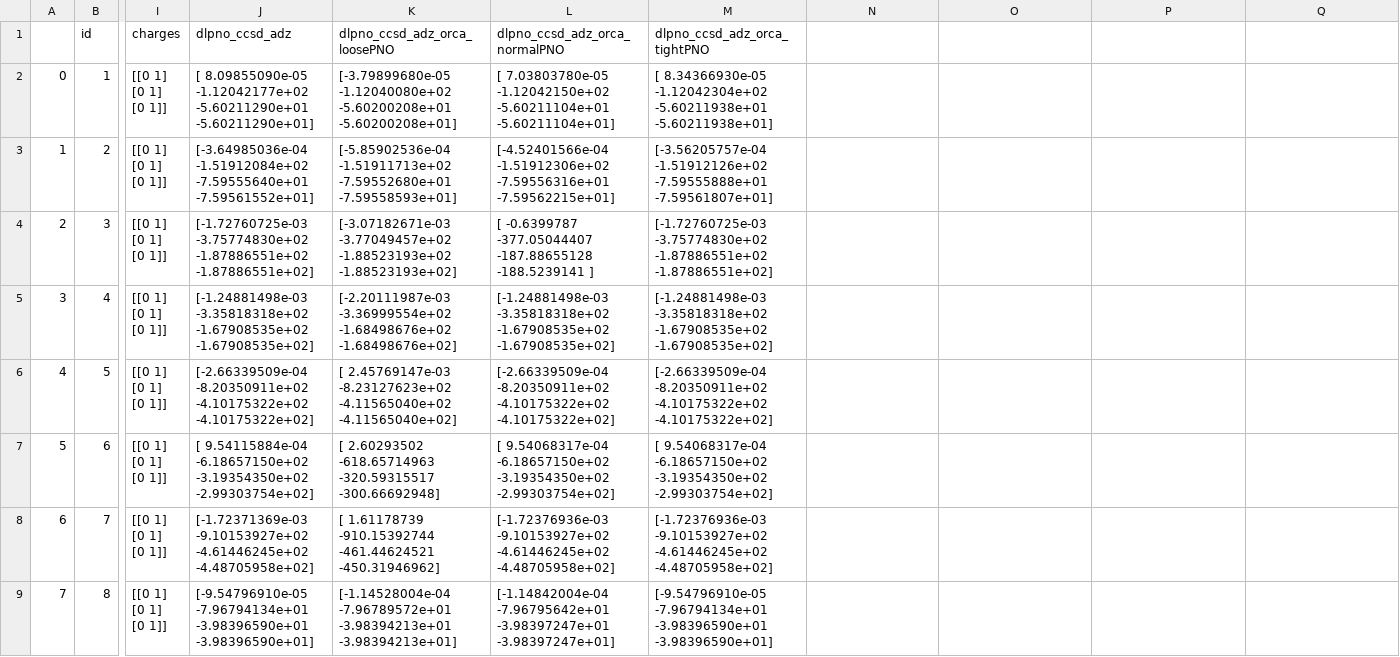
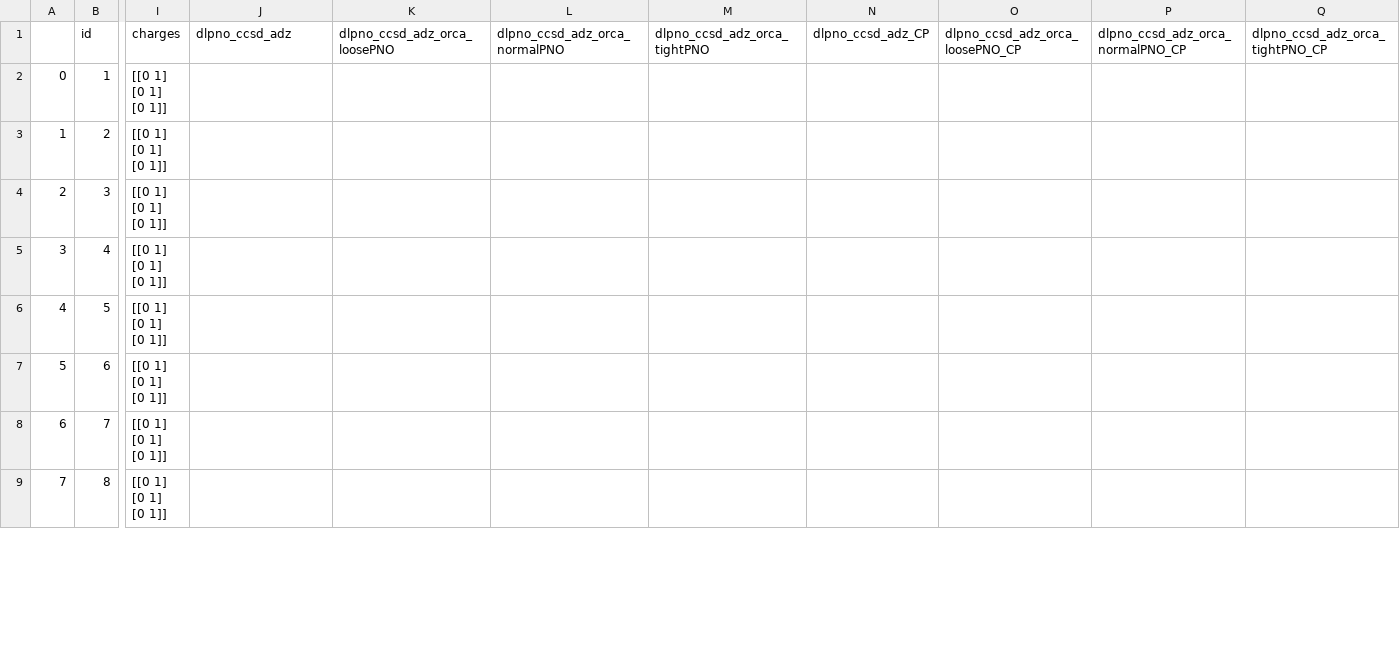
Before and after one commit to Awallace3/dlpno_testing, a CSV file: s22.csv, drawn as a sheet; only a part is shown, gaps mark what is left out; the diff covers the shown part only; the diff names each change by its address in the sheet, - before the commit and + after, or states it on an @@ line.

```diff
--- a/s22.csv
+++ b/s22.csv
-N1: (empty)
+N1: dlpno_ccsd_adz_CP
-O1: (empty)
+O1: dlpno_ccsd_adz_orca_loosePNO_CP
-P1: (empty)
+P1: dlpno_ccsd_adz_orca_normalPNO_CP
-Q1: (empty)
+Q1: dlpno_ccsd_adz_orca_tightPNO_CP
-J2 (dlpno_ccsd_adz): [ 8.09855090e-05 -1.12042177e+02 -5.60211290e+01 -5.60211290e+01]
+J2 (dlpno_ccsd_adz): (empty)
-K2 (dlpno_ccsd_adz_orca_loosePNO): [-3.79899680e-05 -1.12040080e+02 -5.60200208e+01 -5.60200208e+01]
+K2 (dlpno_ccsd_adz_orca_loosePNO): (empty)
-L2 (dlpno_ccsd_adz_orca_normalPNO): [ 7.03803780e-05 -1.12042150e+02 -5.60211104e+01 -5.60211104e+01]
+L2 (dlpno_ccsd_adz_orca_normalPNO): (empty)
-M2 (dlpno_ccsd_adz_orca_tightPNO): [ 8.34366930e-05 -1.12042304e+02 -5.60211938e+01 -5.60211938e+01]
+M2 (dlpno_ccsd_adz_orca_tightPNO): (empty)
-J3 (dlpno_ccsd_adz): [-3.64985036e-04 -1.51912084e+02 -7.59555640e+01 -7.59561552e+01]
+J3 (dlpno_ccsd_adz): (empty)
-K3 (dlpno_ccsd_adz_orca_loosePNO): [-5.85902536e-04 -1.51911713e+02 -7.59552680e+01 -7.59558593e+01]
+K3 (dlpno_ccsd_adz_orca_loosePNO): (empty)
-L3 (dlpno_ccsd_adz_orca_normalPNO): [-4.52401566e-04 -1.51912306e+02 -7.59556316e+01 -7.59562215e+01]
+L3 (dlpno_ccsd_adz_orca_normalPNO): (empty)
-M3 (dlpno_ccsd_adz_orca_tightPNO): [-3.56205757e-04 -1.51912126e+02 -7.59555888e+01 -7.59561807e+01]
+M3 (dlpno_ccsd_adz_orca_tightPNO): (empty)
-J4 (dlpno_ccsd_adz): [-1.72760725e-03 -3.75774830e+02 -1.87886551e+02 -1.87886551e+02]
+J4 (dlpno_ccsd_adz): (empty)
-K4 (dlpno_ccsd_adz_orca_loosePNO): [-3.07182671e-03 -3.77049457e+02 -1.88523193e+02 -1.88523193e+02]
+K4 (dlpno_ccsd_adz_orca_loosePNO): (empty)
-L4 (dlpno_ccsd_adz_orca_normalPNO): [ -0.6399787 -377.05044407 -187.88655128 -188.5239141 ]
+L4 (dlpno_ccsd_adz_orca_normalPNO): (empty)
-M4 (dlpno_ccsd_adz_orca_tightPNO): [-1.72760725e-03 -3.75774830e+02 -1.87886551e+02 -1.87886551e+02]
+M4 (dlpno_ccsd_adz_orca_tightPNO): (empty)
-J5 (dlpno_ccsd_adz): [-1.24881498e-03 -3.35818318e+02 -1.67908535e+02 -1.67908535e+02]
+J5 (dlpno_ccsd_adz): (empty)
-K5 (dlpno_ccsd_adz_orca_loosePNO): [-2.20111987e-03 -3.36999554e+02 -1.68498676e+02 -1.68498676e+02]
+K5 (dlpno_ccsd_adz_orca_loosePNO): (empty)
-L5 (dlpno_ccsd_adz_orca_normalPNO): [-1.24881498e-03 -3.35818318e+02 -1.67908535e+02 -1.67908535e+02]
+L5 (dlpno_ccsd_adz_orca_normalPNO): (empty)
-M5 (dlpno_ccsd_adz_orca_tightPNO): [-1.24881498e-03 -3.35818318e+02 -1.67908535e+02 -1.67908535e+02]
+M5 (dlpno_ccsd_adz_orca_tightPNO): (empty)
-J6 (dlpno_ccsd_adz): [-2.66339509e-04 -8.20350911e+02 -4.10175322e+02 -4.10175322e+02]
+J6 (dlpno_ccsd_adz): (empty)
-K6 (dlpno_ccsd_adz_orca_loosePNO): [ 2.45769147e-03 -8.23127623e+02 -4.11565040e+02 -4.11565040e+02]
+K6 (dlpno_ccsd_adz_orca_loosePNO): (empty)
-L6 (dlpno_ccsd_adz_orca_normalPNO): [-2.66339509e-04 -8.20350911e+02 -4.10175322e+02 -4.10175322e+02]
+L6 (dlpno_ccsd_adz_orca_normalPNO): (empty)
-M6 (dlpno_ccsd_adz_orca_tightPNO): [-2.66339509e-04 -8.20350911e+02 -4.10175322e+02 -4.10175322e+02]
+M6 (dlpno_ccsd_adz_orca_tightPNO): (empty)
-J7 (dlpno_ccsd_adz): [ 9.54115884e-04 -6.18657150e+02 -3.19354350e+02 -2.99303754e+02]
+J7 (dlpno_ccsd_adz): (empty)
-K7 (dlpno_ccsd_adz_orca_loosePNO): [ 2.60293502 -618.65714963 -320.59315517 -300.66692948]
+K7 (dlpno_ccsd_adz_orca_loosePNO): (empty)
-L7 (dlpno_ccsd_adz_orca_normalPNO): [ 9.54068317e-04 -6.18657150e+02 -3.19354350e+02 -2.99303754e+02]
+L7 (dlpno_ccsd_adz_orca_normalPNO): (empty)
-M7 (dlpno_ccsd_adz_orca_tightPNO): [ 9.54068317e-04 -6.18657150e+02 -3.19354350e+02 -2.99303754e+02]
+M7 (dlpno_ccsd_adz_orca_tightPNO): (empty)
-J8 (dlpno_ccsd_adz): [-1.72371369e-03 -9.10153927e+02 -4.61446245e+02 -4.48705958e+02]
+J8 (dlpno_ccsd_adz): (empty)
-K8 (dlpno_ccsd_adz_orca_loosePNO): [ 1.61178739 -910.15392744 -461.44624521 -450.31946962]
+K8 (dlpno_ccsd_adz_orca_loosePNO): (empty)
-L8 (dlpno_ccsd_adz_orca_normalPNO): [-1.72376936e-03 -9.10153927e+02 -4.61446245e+02 -4.48705958e+02]
+L8 (dlpno_ccsd_adz_orca_normalPNO): (empty)
-M8 (dlpno_ccsd_adz_orca_tightPNO): [-1.72376936e-03 -9.10153927e+02 -4.61446245e+02 -4.48705958e+02]
+M8 (dlpno_ccsd_adz_orca_tightPNO): (empty)
-J9 (dlpno_ccsd_adz): [-9.54796910e-05 -7.96794134e+01 -3.98396590e+01 -3.98396590e+01]
+J9 (dlpno_ccsd_adz): (empty)
-K9 (dlpno_ccsd_adz_orca_loosePNO): [-1.14528004e-04 -7.96789572e+01 -3.98394213e+01 -3.98394213e+01]
+K9 (dlpno_ccsd_adz_orca_loosePNO): (empty)
-L9 (dlpno_ccsd_adz_orca_normalPNO): [-1.14842004e-04 -7.96795642e+01 -3.98397247e+01 -3.98397247e+01]
+L9 (dlpno_ccsd_adz_orca_normalPNO): (empty)
-M9 (dlpno_ccsd_adz_orca_tightPNO): [-9.54796910e-05 -7.96794134e+01 -3.98396590e+01 -3.98396590e+01]
+M9 (dlpno_ccsd_adz_orca_tightPNO): (empty)
```
Also changed, not shown: 55 edited cells elsewhere in this file, 23 other files.
